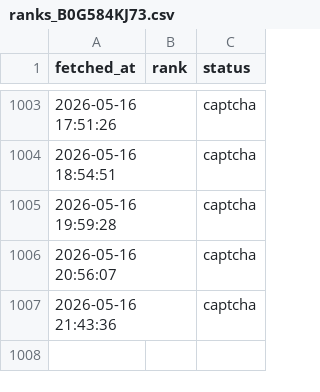
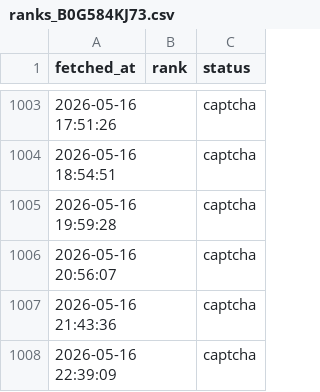
Before and after one commit to veridelisi/fedbalancesheet-reserves, a CSV file: ranks_B0G584KJ73.csv, drawn as a sheet; only a part is shown, gaps mark what is left out.

```diff
--- a/ranks_B0G584KJ73.csv
+++ b/ranks_B0G584KJ73.csv
@@ -1007 +1007,2 @@ fetched_at,rank,status
 2026-05-16 21:43:36,,captcha
+2026-05-16 22:39:09,,captcha
```
